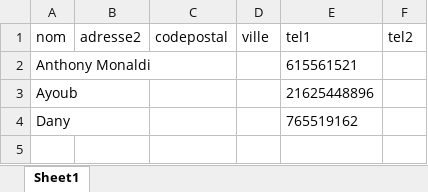
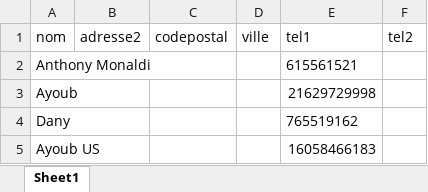
Before and after one commit to HassenBenHadjHassen/AI-Calling-System, an Excel workbook: anthony.xlsx, sheet Sheet1, drawn as a sheet; values as stored, in another font and other column widths than the file's, no borders; the diff names each change by its address in the sheet, - before the commit and + after, or states it on an @@ line.

```diff
--- a/anthony.xlsx (sheet Sheet1)
+++ b/anthony.xlsx (sheet Sheet1)
-E3 (tel1): 21625448896
+E3 (tel1): 21629729998
+row 5: Ayoub US |  |  |  | 16058466183
```
Also changed, not shown: 6 other files.
